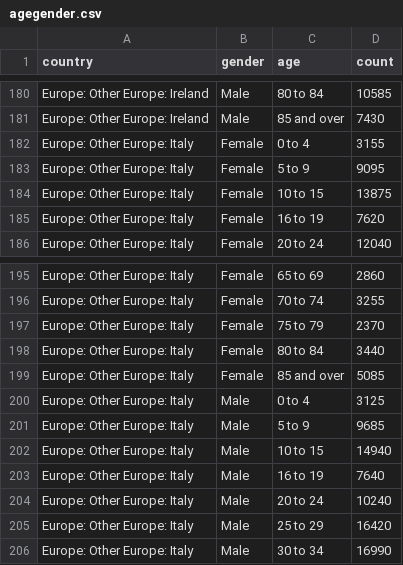
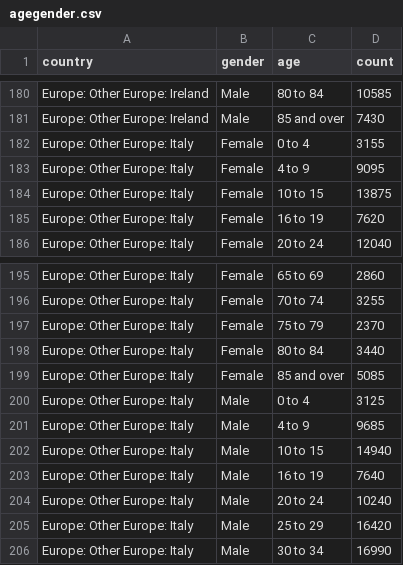
Before and after one commit to akshaya-glitch/data-immigration-census, a CSV file: agegender.csv, drawn as a sheet; only a part is shown, gaps mark what is left out; the diff covers the shown part only.

```diff
--- a/agegender.csv
+++ b/agegender.csv
@@ -182,3 +182,3 @@ Europe: Other Europe: Ireland,Male,85 and over,7430
 Europe: Other Europe: Italy,Female,0 to 4,3155
-Europe: Other Europe: Italy,Female,5 to 9,9095
+Europe: Other Europe: Italy,Female,4 to 9,9095
 Europe: Other Europe: Italy,Female,10 to 15,13875
@@ -200,3 +200,3 @@ Europe: Other Europe: Italy,Female,85 and over,5085
 Europe: Other Europe: Italy,Male,0 to 4,3125
-Europe: Other Europe: Italy,Male,5 to 9,9685
+Europe: Other Europe: Italy,Male,4 to 9,9685
 Europe: Other Europe: Italy,Male,10 to 15,14940
```
Also changed, not shown: 10 edited cells elsewhere in this file.
